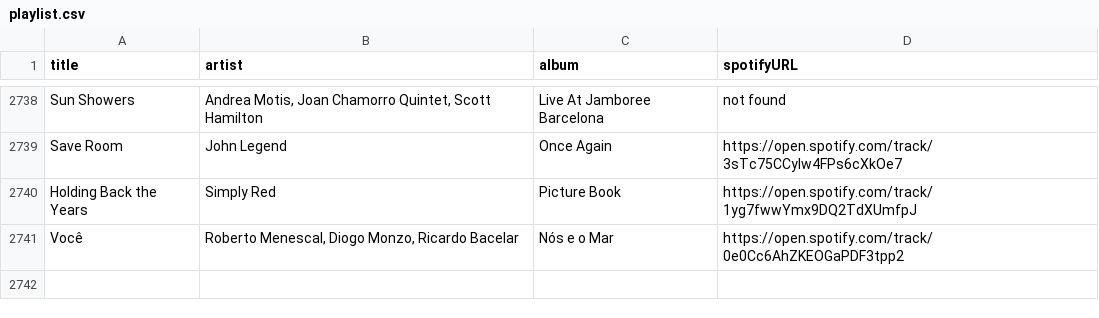
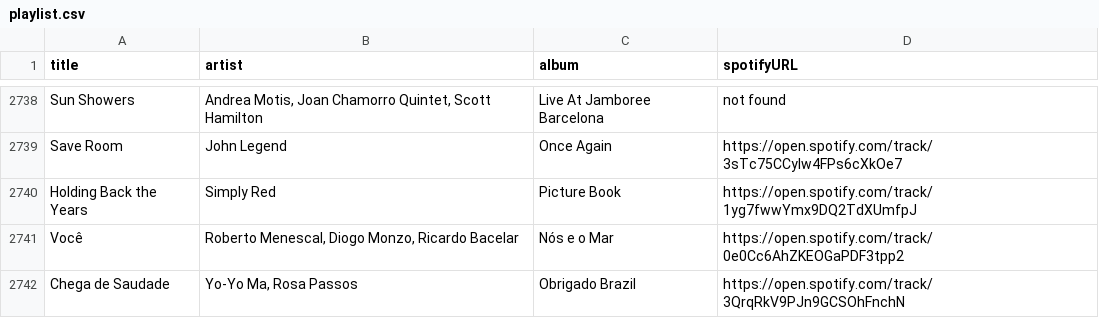
Before and after one commit to albertollamaso/best-bossa-nova-and-jazz-playlist, a CSV file: playlist.csv, drawn as a sheet; only a part is shown, gaps mark what is left out; the diff names each change by its address in the sheet, - before the commit and + after, or states it on an @@ line.

```diff
--- a/playlist.csv
+++ b/playlist.csv
+row 2742: Chega de Saudade | Yo-Yo Ma, Rosa Passos | Obrigado Brazil | https://open.spotify.com/track/3QrqRkV9PJn9GCSOhFnchN
```
Also changed, not shown: 1 other file.
